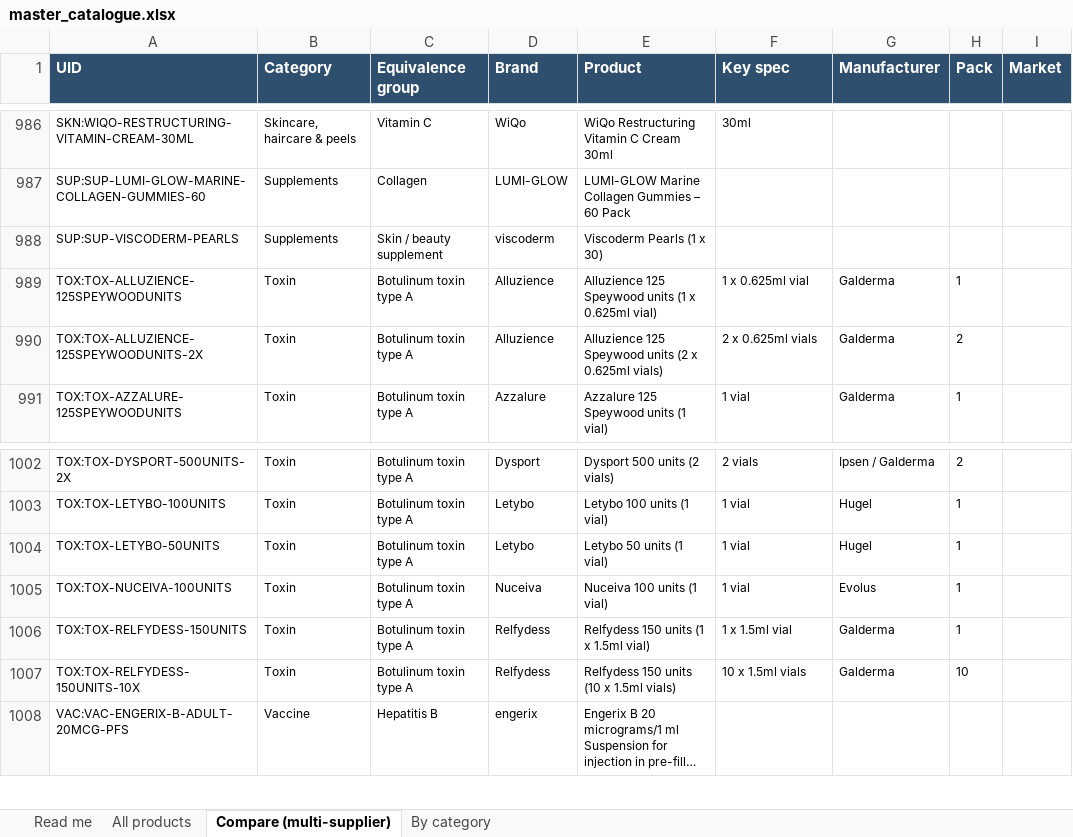
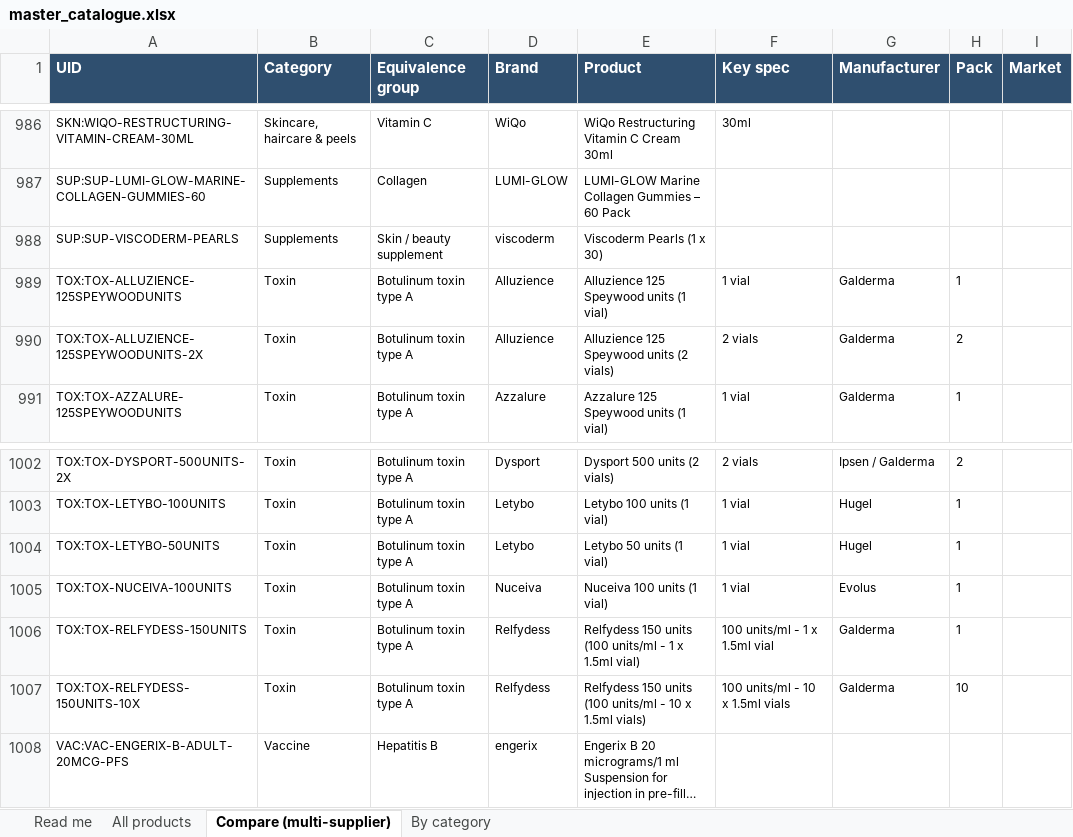
Before and after one commit to asghariresearcher1918-cyber/product-matching, an Excel workbook: output/master_catalogue.xlsx, sheet Compare (multi-supplier), drawn as a sheet; only a part is shown, gaps mark what is left out; long unchanged cells end in …; values as stored, in another font and other column widths than the file's, no borders; the diff names each change by its address in the sheet, - before the commit and + after, or states it on an @@ line.

```diff
--- a/output/master_catalogue.xlsx (sheet Compare (multi-supplier))
+++ b/output/master_catalogue.xlsx (sheet Compare (multi-supplier))
-E989 (Product): Alluzience 125 Speywood units (1 x 0.625ml vial)
+E989 (Product): Alluzience 125 Speywood units (1 vial)
-F989 (Key spec): 1 x 0.625ml vial
+F989 (Key spec): 1 vial
-E990 (Product): Alluzience 125 Speywood units (2 x 0.625ml vials)
+E990 (Product): Alluzience 125 Speywood units (2 vials)
-F990 (Key spec): 2 x 0.625ml vials
+F990 (Key spec): 2 vials
-E1006 (Product): Relfydess 150 units (1 x 1.5ml vial)
+E1006 (Product): Relfydess 150 units (100 units/ml - 1 x 1.5ml vial)
-F1006 (Key spec): 1 x 1.5ml vial
+F1006 (Key spec): 100 units/ml - 1 x 1.5ml vial
-E1007 (Product): …150 units (10 x 1.5ml…
+E1007 (Product): …150 units (100 units/ml - 10 x 1.5ml…
-F1007 (Key spec): 10 x 1.5ml vials
+F1007 (Key spec): 100 units/ml - 10 x 1.5ml vials
```
Also changed, not shown: sheet All products, output/v2_botulinum_toxins.xlsx, 8 other files.
